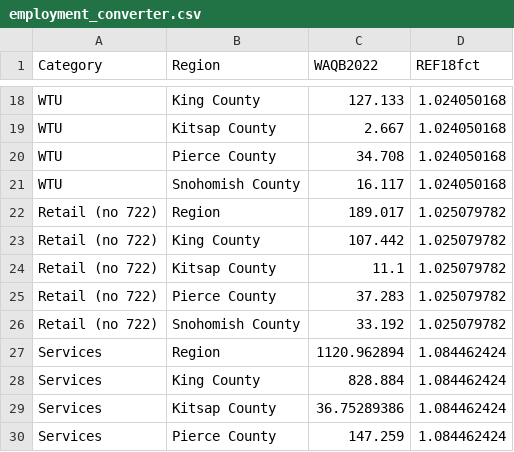
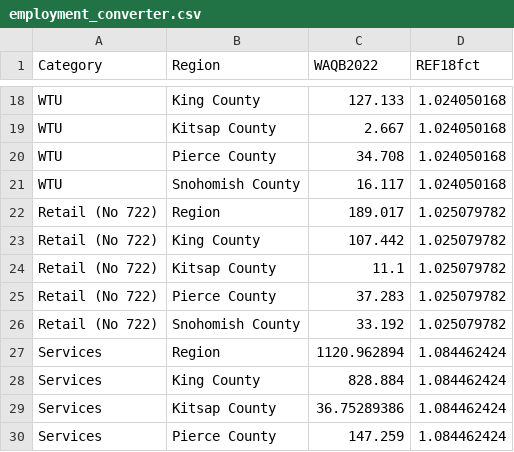
Before and after one commit to psrc/remi-explorer, a CSV file: data/employment_converter.csv, drawn as a sheet; only a part is shown, gaps mark what is left out.

Commit message:
Retail fixed

```diff
--- a/data/employment_converter.csv
+++ b/data/employment_converter.csv
@@ -21,7 +21,7 @@ WTU,Pierce County,34.708,1.024050168
 WTU,Snohomish County,16.117,1.024050168
-Retail (no 722),Region,189.017,1.025079782
-Retail (no 722),King County,107.442,1.025079782
-Retail (no 722),Kitsap County,11.1,1.025079782
-Retail (no 722),Pierce County,37.283,1.025079782
-Retail (no 722),Snohomish County,33.192,1.025079782
+Retail (No 722),Region,189.017,1.025079782
+Retail (No 722),King County,107.442,1.025079782
+Retail (No 722),Kitsap County,11.1,1.025079782
+Retail (No 722),Pierce County,37.283,1.025079782
+Retail (No 722),Snohomish County,33.192,1.025079782
 Services,Region,1120.962894,1.084462424
```
Also changed, not shown: 6 other files.
